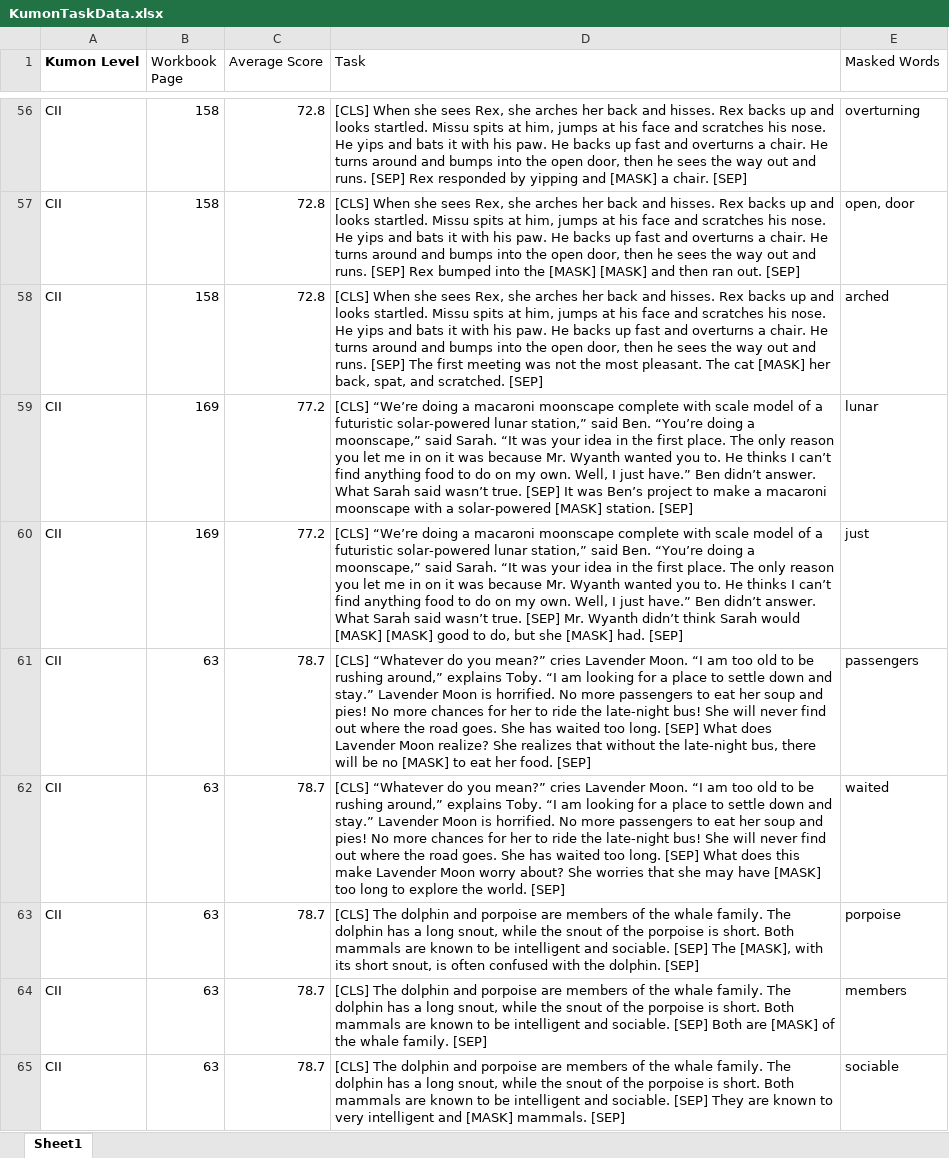
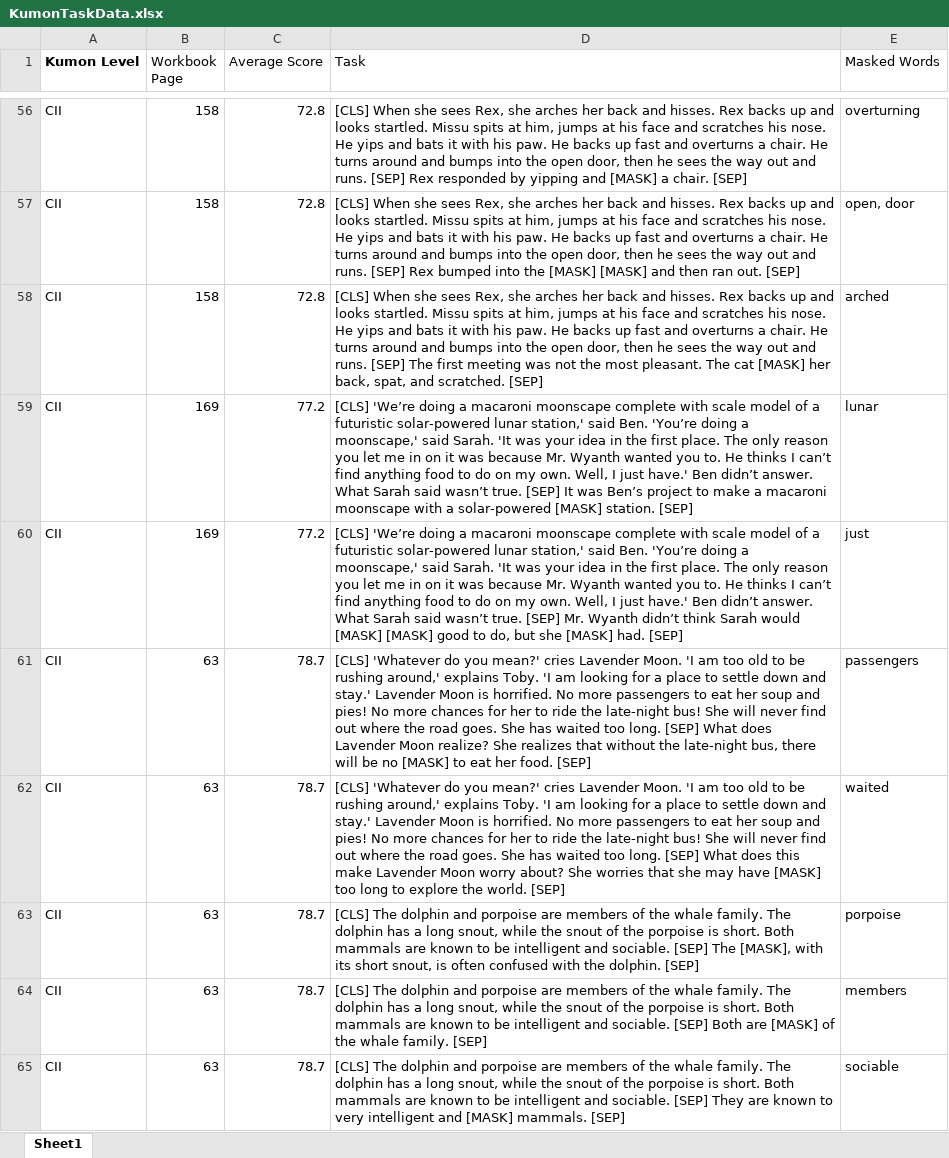
Before and after one commit to sroy2/ccm-project, an Excel workbook: data/KumonTaskData.xlsx, sheet Sheet1, drawn as a sheet; only a part is shown, gaps mark what is left out; values as stored, in another font and other column widths than the file's, no borders; the diff covers the shown part only; the diff names each change by its address in the sheet, - before the commit and + after, or states it on an @@ line.

```diff
--- a/data/KumonTaskData.xlsx (sheet Sheet1)
+++ b/data/KumonTaskData.xlsx (sheet Sheet1)
-D59 (Task): [CLS] “We’re doing a macaroni moonscape complete with scale model of a futuristic solar-powered lunar station,” said Ben. “You’re doing a moonscape,” said Sarah. “It was your idea in the first place. The only reason you let me in on it was because Mr. Wyanth wanted you to. He thinks I can’t find anything food to do on my own. Well, I just have.” Ben didn’t…
+D59 (Task): [CLS] 'We’re doing a macaroni moonscape complete with scale model of a futuristic solar-powered lunar station,' said Ben. 'You’re doing a moonscape,' said Sarah. 'It was your idea in the first place. The only reason you let me in on it was because Mr. Wyanth wanted you to. He thinks I can’t find anything food to do on my own. Well, I just have.' Ben didn’t…
-D60 (Task): [CLS] “We’re doing a macaroni moonscape complete with scale model of a futuristic solar-powered lunar station,” said Ben. “You’re doing a moonscape,” said Sarah. “It was your idea in the first place. The only reason you let me in on it was because Mr. Wyanth wanted you to. He thinks I can’t find anything food to do on my own. Well, I just have.” Ben didn’t…
+D60 (Task): [CLS] 'We’re doing a macaroni moonscape complete with scale model of a futuristic solar-powered lunar station,' said Ben. 'You’re doing a moonscape,' said Sarah. 'It was your idea in the first place. The only reason you let me in on it was because Mr. Wyanth wanted you to. He thinks I can’t find anything food to do on my own. Well, I just have.' Ben didn’t…
-D61 (Task): [CLS] “Whatever do you mean?” cries Lavender Moon. “I am too old to be rushing around,” explains Toby. “I am looking for a place to settle down and stay.” Lavender Moon…
+D61 (Task): [CLS] 'Whatever do you mean?' cries Lavender Moon. 'I am too old to be rushing around,' explains Toby. 'I am looking for a place to settle down and stay.' Lavender Moon…
-D62 (Task): [CLS] “Whatever do you mean?” cries Lavender Moon. “I am too old to be rushing around,” explains Toby. “I am looking for a place to settle down and stay.” Lavender Moon…
+D62 (Task): [CLS] 'Whatever do you mean?' cries Lavender Moon. 'I am too old to be rushing around,' explains Toby. 'I am looking for a place to settle down and stay.' Lavender Moon…
```
Also changed, not shown: 43 edited cells elsewhere in this sheet, 2 other files.
